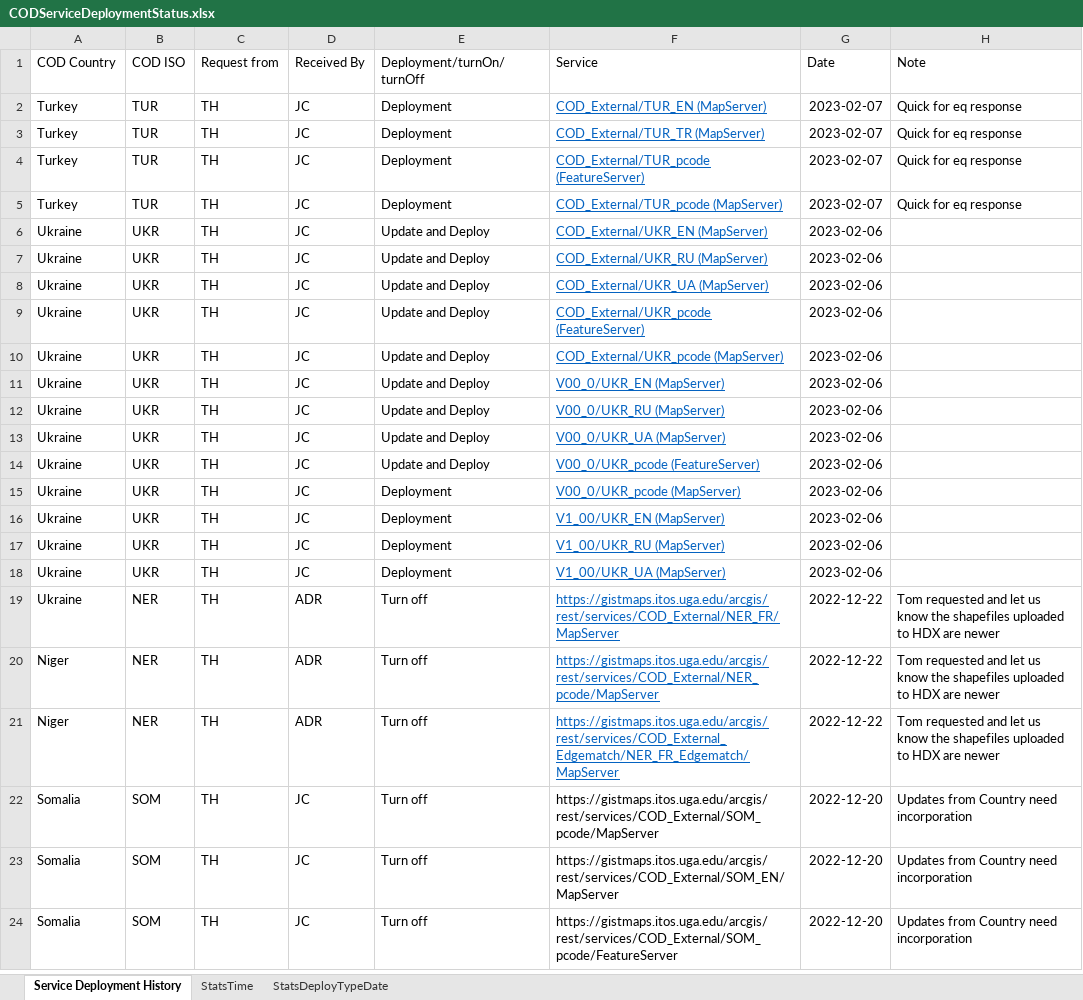
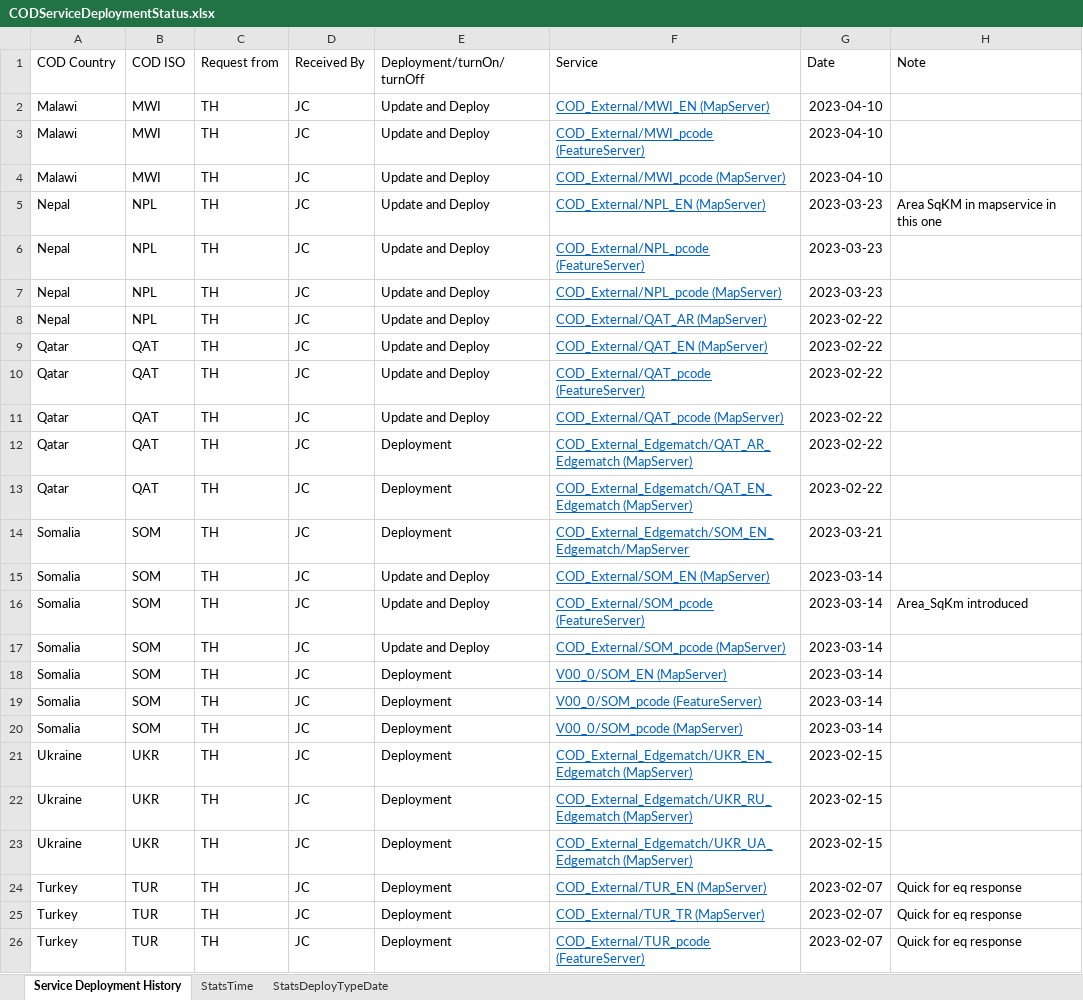
Before and after one commit to UGA-ITOSHumanitarianGIS/mapservicedoc, an Excel workbook: Data/CODServiceDeploymentStatus.xlsx, sheet Service Deployment History, drawn as a sheet; only a part is shown; the shorter side is filled out with more unchanged rows; values as stored, in another font and other column widths than the file's, no borders; conditional formats and table styles not drawn; the diff names each change by its address in the sheet, - before the commit and + after, or states it on an @@ line.

Commit message:
Feb through April update
Ukraine, Turkey, Somalia, Qatar, Nepal, Malawi

```diff
--- a/Data/CODServiceDeploymentStatus.xlsx (sheet Service Deployment History)
+++ b/Data/CODServiceDeploymentStatus.xlsx (sheet Service Deployment History)
+row 2: Malawi | MWI | TH | JC | Update and Deploy | COD_External/MWI_EN (MapServer) | 2023-04-10
+row 3: Malawi | MWI | TH | JC | Update and Deploy | COD_External/MWI_pcode (FeatureServer) | 2023-04-10
+row 4: Malawi | MWI | TH | JC | Update and Deploy | COD_External/MWI_pcode (MapServer) | 2023-04-10
+row 5: Nepal | NPL | TH | JC | Update and Deploy | COD_External/NPL_EN (MapServer) | 2023-03-23 | Area SqKM in mapservice in this one
+row 6: Nepal | NPL | TH | JC | Update and Deploy | COD_External/NPL_pcode (FeatureServer) | 2023-03-23
+row 7: Nepal | NPL | TH | JC | Update and Deploy | COD_External/NPL_pcode (MapServer) | 2023-03-23
+row 8: Nepal | NPL | TH | JC | Update and Deploy | COD_External/QAT_AR (MapServer) | 2023-02-22
+row 9: Qatar | QAT | TH | JC | Update and Deploy | COD_External/QAT_EN (MapServer) | 2023-02-22
+row 10: Qatar | QAT | TH | JC | Update and Deploy | COD_External/QAT_pcode (FeatureServer) | 2023-02-22
+row 11: Qatar | QAT | TH | JC | Update and Deploy | COD_External/QAT_pcode (MapServer) | 2023-02-22
+row 12: Qatar | QAT | TH | JC | Deployment | COD_External_Edgematch/QAT_AR_Edgematch (MapServer) | 2023-02-22
+row 13: Qatar | QAT | TH | JC | Deployment | COD_External_Edgematch/QAT_EN_Edgematch (MapServer) | 2023-02-22
+row 14: Somalia | SOM | TH | JC | Deployment | COD_External_Edgematch/SOM_EN_Edgematch/MapServer | 2023-03-21
+row 15: Somalia | SOM | TH | JC | Update and Deploy | COD_External/SOM_EN (MapServer) | 2023-03-14
+row 16: Somalia | SOM | TH | JC | Update and Deploy | COD_External/SOM_pcode (FeatureServer) | 2023-03-14 | Area_SqKm introduced
+row 17: Somalia | SOM | TH | JC | Update and Deploy | COD_External/SOM_pcode (MapServer) | 2023-03-14
+row 18: Somalia | SOM | TH | JC | Deployment | V00_0/SOM_EN (MapServer) | 2023-03-14
+row 19: Somalia | SOM | TH | JC | Deployment | V00_0/SOM_pcode (FeatureServer) | 2023-03-14
+row 20: Somalia | SOM | TH | JC | Deployment | V00_0/SOM_pcode (MapServer) | 2023-03-14
+row 21: Ukraine | UKR | TH | JC | Deployment | COD_External_Edgematch/UKR_EN_Edgematch (MapServer) | 2023-02-15
+row 22: Ukraine | UKR | TH | JC | Deployment | COD_External_Edgematch/UKR_RU_Edgematch (MapServer) | 2023-02-15
+row 23: Ukraine | UKR | TH | JC | Deployment | COD_External_Edgematch/UKR_UA_Edgematch (MapServer) | 2023-02-15
```
Also changed, not shown: sheet StatsDeployTypeDate, sheet StatsTime, 1 other file.
